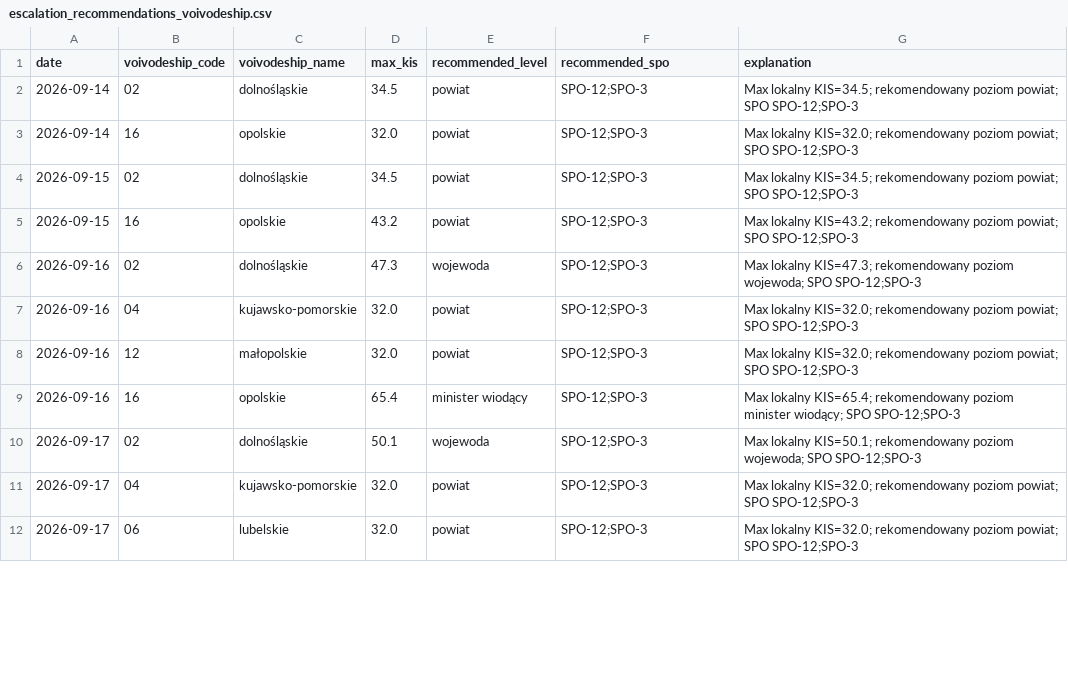
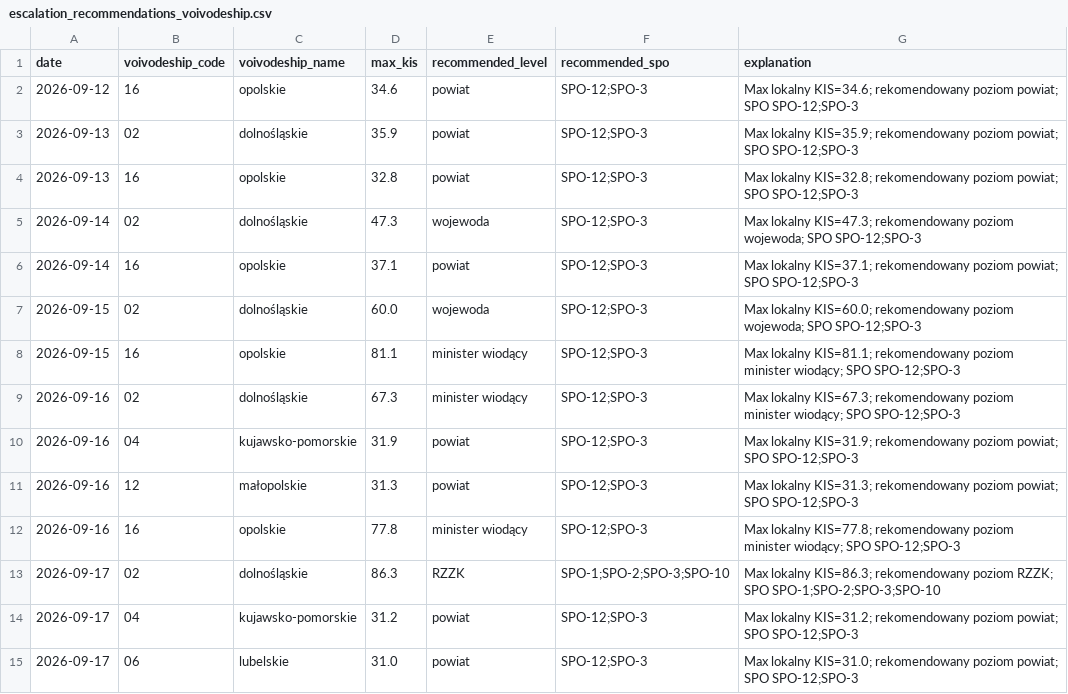
Before and after one commit to llyen/ol-cop24, a CSV file: datasets/derived/escalation_recommendations_voivodeship.csv, drawn as a sheet; only a part is shown; the diff covers the shown part only.

```diff
--- a/datasets/derived/escalation_recommendations_voivodeship.csv
+++ b/datasets/derived/escalation_recommendations_voivodeship.csv
@@ -1,12 +1,15 @@
 date,voivodeship_code,voivodeship_name,max_kis,recommended_level,recommended_spo,explanation
-2026-09-14,02,dolnośląskie,34.5,powiat,SPO-12;SPO-3,Max lokalny KIS=34.5; rekomendowany poziom powiat; SPO SPO-12;SPO-3
-2026-09-14,16,opolskie,32.0,powiat,SPO-12;SPO-3,Max lokalny KIS=32.0; rekomendowany poziom powiat; SPO SPO-12;SPO-3
-2026-09-15,02,dolnośląskie,34.5,powiat,SPO-12;SPO-3,Max lokalny KIS=34.5; rekomendowany poziom powiat; SPO SPO-12;SPO-3
-2026-09-15,16,opolskie,43.2,powiat,SPO-12;SPO-3,Max lokalny KIS=43.2; rekomendowany poziom powiat; SPO SPO-12;SPO-3
-2026-09-16,02,dolnośląskie,47.3,wojewoda,SPO-12;SPO-3,Max lokalny KIS=47.3; rekomendowany poziom wojewoda; SPO SPO-12;SPO-3
-2026-09-16,04,kujawsko-pomorskie,32.0,powiat,SPO-12;SPO-3,Max lokalny KIS=32.0; rekomendowany poziom powiat; SPO SPO-12;SPO-3
-2026-09-16,12,małopolskie,32.0,powiat,SPO-12;SPO-3,Max lokalny KIS=32.0; rekomendowany poziom powiat; SPO SPO-12;SPO-3
-2026-09-16,16,opolskie,65.4,minister wiodący,SPO-12;SPO-3,Max lokalny KIS=65.4; rekomendowany poziom minister wiodący; SPO SPO-12;SPO-3
-2026-09-17,02,dolnośląskie,50.1,wojewoda,SPO-12;SPO-3,Max lokalny KIS=50.1; rekomendowany poziom wojewoda; SPO SPO-12;SPO-3
-2026-09-17,04,kujawsko-pomorskie,32.0,powiat,SPO-12;SPO-3,Max lokalny KIS=32.0; rekomendowany poziom powiat; SPO SPO-12;SPO-3
-2026-09-17,06,lubelskie,32.0,powiat,SPO-12;SPO-3,Max lokalny KIS=32.0; rekomendowany poziom powiat; SPO SPO-12;SPO-3
+2026-09-12,16,opolskie,34.6,powiat,SPO-12;SPO-3,Max lokalny KIS=34.6; rekomendowany poziom powiat; SPO SPO-12;SPO-3
+2026-09-13,02,dolnośląskie,35.9,powiat,SPO-12;SPO-3,Max lokalny KIS=35.9; rekomendowany poziom powiat; SPO SPO-12;SPO-3
+2026-09-13,16,opolskie,32.8,powiat,SPO-12;SPO-3,Max lokalny KIS=32.8; rekomendowany poziom powiat; SPO SPO-12;SPO-3
+2026-09-14,02,dolnośląskie,47.3,wojewoda,SPO-12;SPO-3,Max lokalny KIS=47.3; rekomendowany poziom wojewoda; SPO SPO-12;SPO-3
+2026-09-14,16,opolskie,37.1,powiat,SPO-12;SPO-3,Max lokalny KIS=37.1; rekomendowany poziom powiat; SPO SPO-12;SPO-3
+2026-09-15,02,dolnośląskie,60.0,wojewoda,SPO-12;SPO-3,Max lokalny KIS=60.0; rekomendowany poziom wojewoda; SPO SPO-12;SPO-3
+2026-09-15,16,opolskie,81.1,minister wiodący,SPO-12;SPO-3,Max lokalny KIS=81.1; rekomendowany poziom minister wiodący; SPO SPO-12;SPO-3
+2026-09-16,02,dolnośląskie,67.3,minister wiodący,SPO-12;SPO-3,Max lokalny KIS=67.3; rekomendowany poziom minister wiodący; SPO SPO-12;SPO-3
+2026-09-16,04,kujawsko-pomorskie,31.9,powiat,SPO-12;SPO-3,Max lokalny KIS=31.9; rekomendowany poziom powiat; SPO SPO-12;SPO-3
+2026-09-16,12,małopolskie,31.3,powiat,SPO-12;SPO-3,Max lokalny KIS=31.3; rekomendowany poziom powiat; SPO SPO-12;SPO-3
+2026-09-16,16,opolskie,77.8,minister wiodący,SPO-12;SPO-3,Max lokalny KIS=77.8; rekomendowany poziom minister wiodący; SPO SPO-12;SPO-3
+2026-09-17,02,dolnośląskie,86.3,RZZK,SPO-1;SPO-2;SPO-3;SPO-10,Max lokalny KIS=86.3; rekomendowany poziom RZZK; SPO SPO-1;SPO-2;SPO-3;SPO-10
+2026-09-17,04,kujawsko-pomorskie,31.2,powiat,SPO-12;SPO-3,Max lokalny KIS=31.2; rekomendowany poziom powiat; SPO SPO-12;SPO-3
+2026-09-17,06,lubelskie,31.0,powiat,SPO-12;SPO-3,Max lokalny KIS=31.0; rekomendowany poziom powiat; SPO SPO-12;SPO-3
```
Also changed, not shown: 13 added rows and 28 edited cells elsewhere in this file, datasets/derived/kis_daily_country.csv, datasets/derived/kis_daily_voivodeship.csv, 16 other files.
